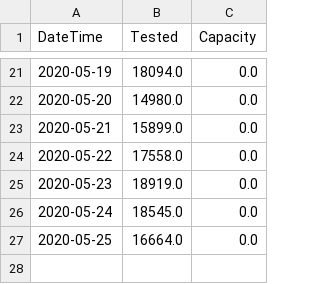
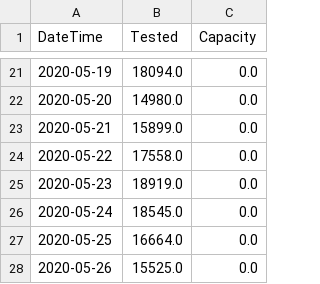
Before and after one commit to AlrasheedA/saudi_covid19, a CSV file: data/saudi_covid19_tests.csv, drawn as a sheet; only a part is shown, gaps mark what is left out; the diff names each change by its address in the sheet, - before the commit and + after, or states it on an @@ line.

Commit message:
update data'

```diff
--- a/data/saudi_covid19_tests.csv
+++ b/data/saudi_covid19_tests.csv
+row 28: 2020-05-26 | 15525.0 | 0.0
```
Also changed, not shown: 1 other file.
